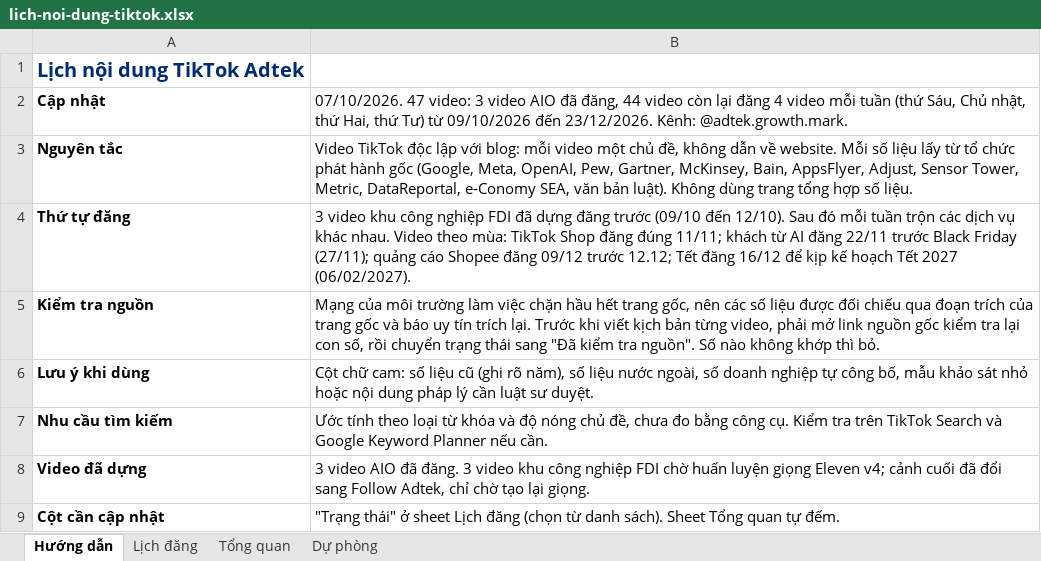
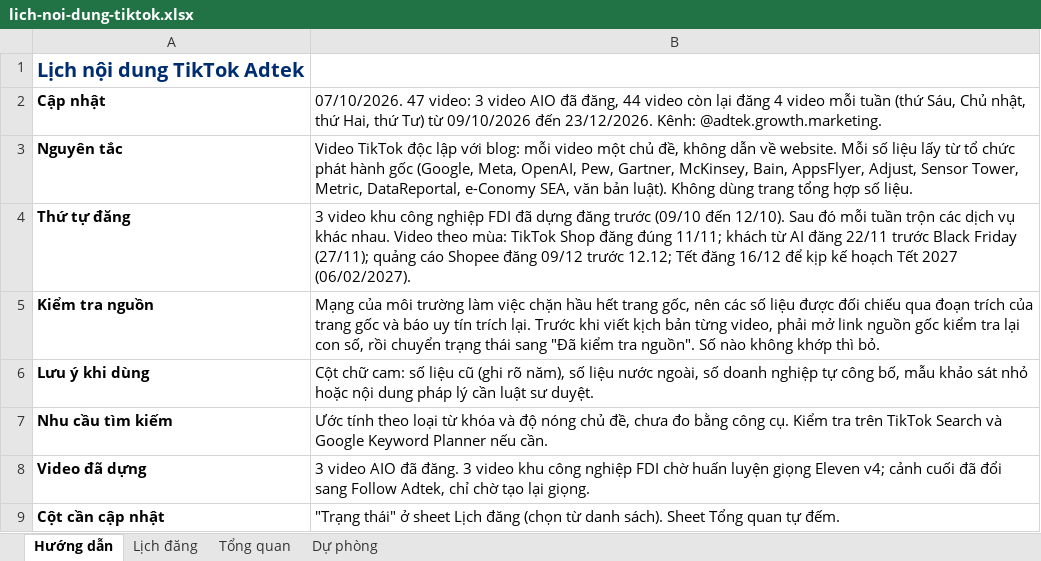
Before and after one commit to tinle47/Adtek_website, an Excel workbook: video/plan/lich-noi-dung-tiktok.xlsx, sheet Hướng dẫn, drawn as a sheet; values as stored, in another font and other column widths than the file's, no borders; the diff names each change by its address in the sheet, - before the commit and + after, or states it on an @@ line.

```diff
--- a/video/plan/lich-noi-dung-tiktok.xlsx (sheet Hướng dẫn)
+++ b/video/plan/lich-noi-dung-tiktok.xlsx (sheet Hướng dẫn)
-B2: …23/12/2026. Kênh: @adtek.growth.mark.
+B2: …23/12/2026. Kênh: @adtek.growth.marketing.
```
Also changed, not shown: 1 other file.
